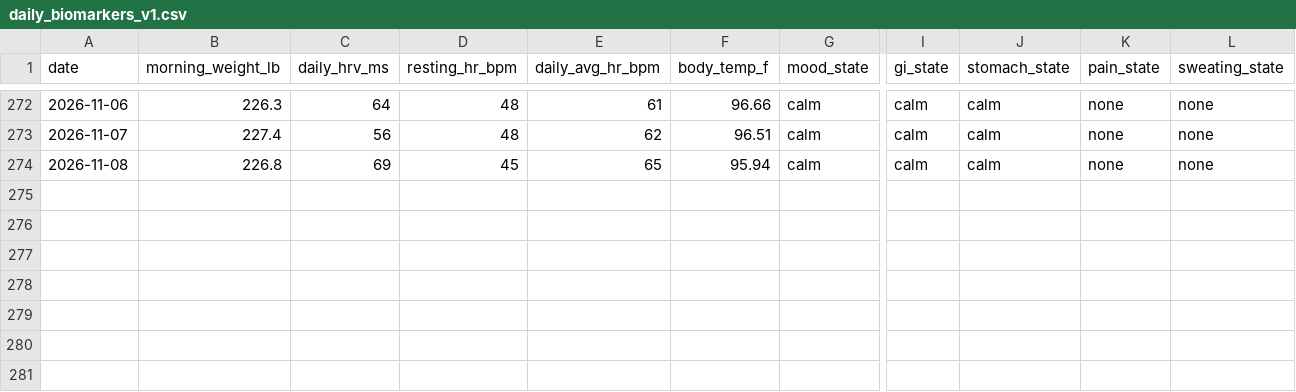
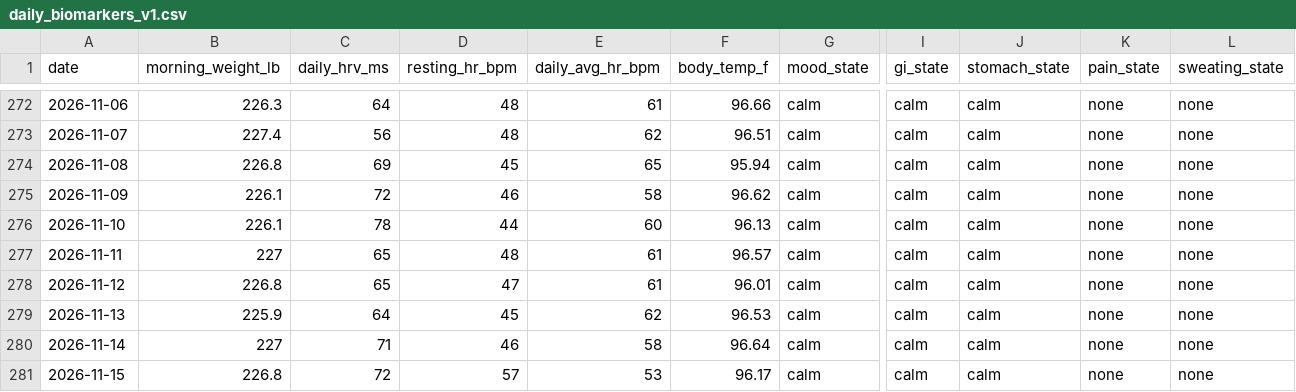
Before and after one commit to CDHughett/daniel-longitudinal-public, a CSV file: data/daily_biomarkers_v1.csv, drawn as a sheet; only a part is shown, gaps mark what is left out; rows hold the shown columns only; the diff names each change by its address in the sheet, - before the commit and + after, or states it on an @@ line.

Commit message:
Batch 1: register private v1.39 and append governed W45 data through Nov 15

```diff
--- a/data/daily_biomarkers_v1.csv
+++ b/data/daily_biomarkers_v1.csv
+row 275: 2026-11-09 | 226.1 | 72 | 46 | 58 | 96.62 | calm | calm | calm | none | none
+row 276: 2026-11-10 | 226.1 | 78 | 44 | 60 | 96.13 | calm | calm | calm | none | none
+row 277: 2026-11-11 | 227 | 65 | 48 | 61 | 96.57 | calm | calm | calm | none | none
+row 278: 2026-11-12 | 226.8 | 65 | 47 | 61 | 96.01 | calm | calm | calm | none | none
+row 279: 2026-11-13 | 225.9 | 64 | 45 | 62 | 96.53 | calm | calm | calm | none | none
+row 280: 2026-11-14 | 227 | 71 | 46 | 58 | 96.64 | calm | calm | calm | none | none
+row 281: 2026-11-15 | 226.8 | 72 | 57 | 53 | 96.17 | calm | calm | calm | none | none
```
Also changed, not shown: data/context_events_v1.csv, data/sleep_longitudinal_v1.csv, 2 other files.
